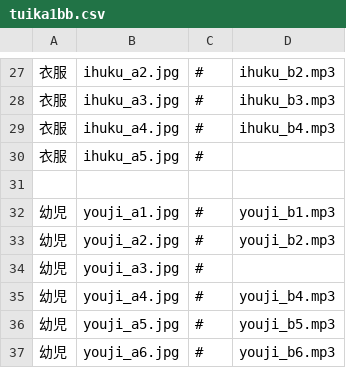
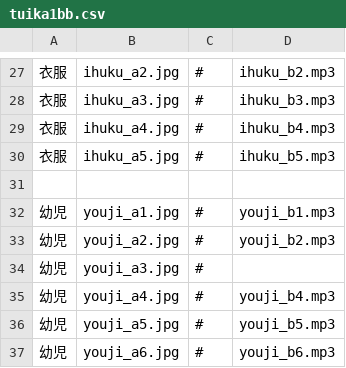
Before and after one commit to kumamon5881-debug/bansyo_app, a CSV file: data/tuika1bb.csv, drawn as a sheet; only a part is shown, gaps mark what is left out.

Commit message:
Update tuika1bb.csv

```diff
--- a/data/tuika1bb.csv
+++ b/data/tuika1bb.csv
@@ -29,3 +29,3 @@
 衣服,ihuku_a4.jpg,#,ihuku_b4.mp3
-衣服,ihuku_a5.jpg,#,
+衣服,ihuku_a5.jpg,#,ihuku_b5.mp3
 ,,,
```
